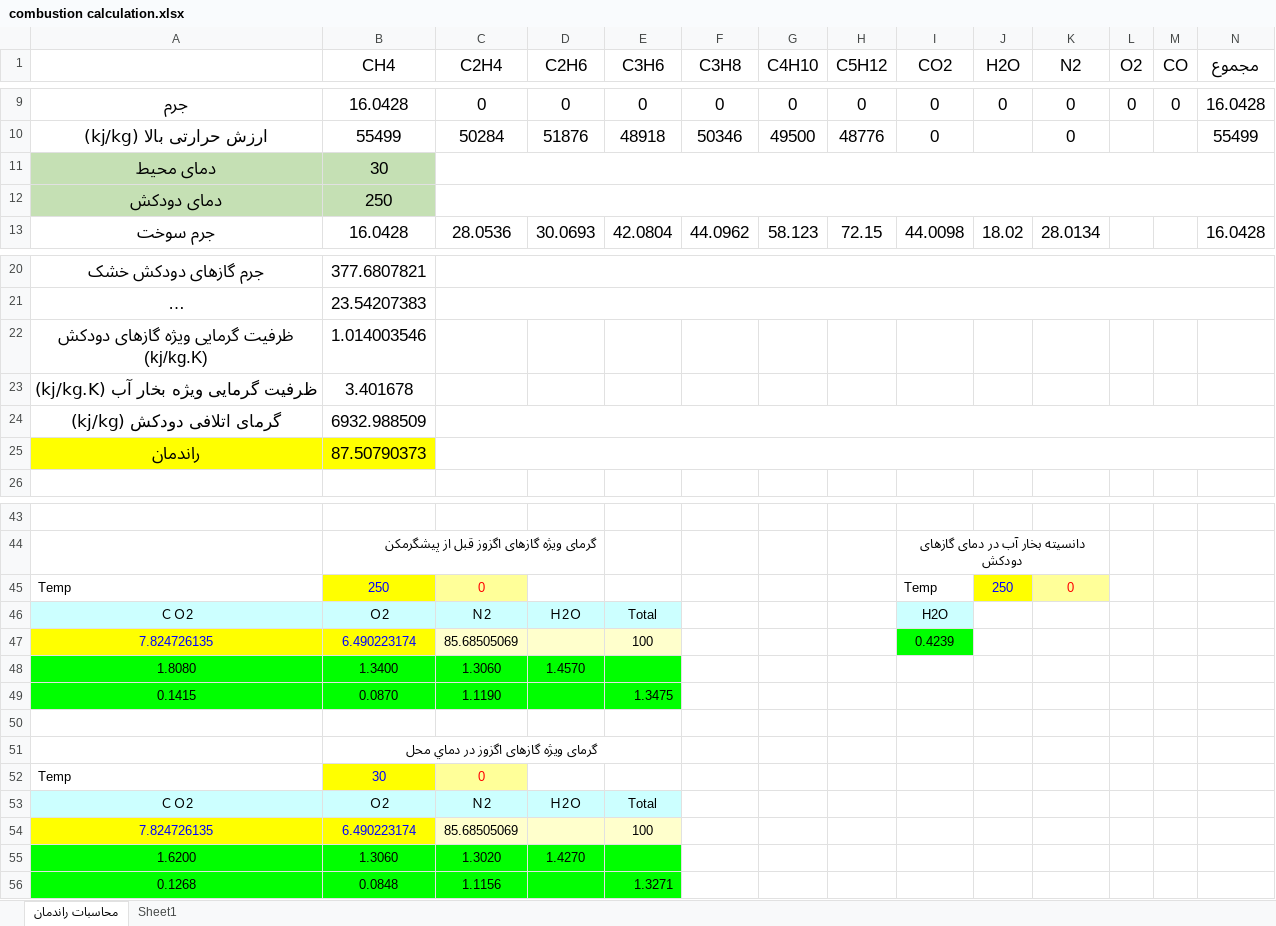
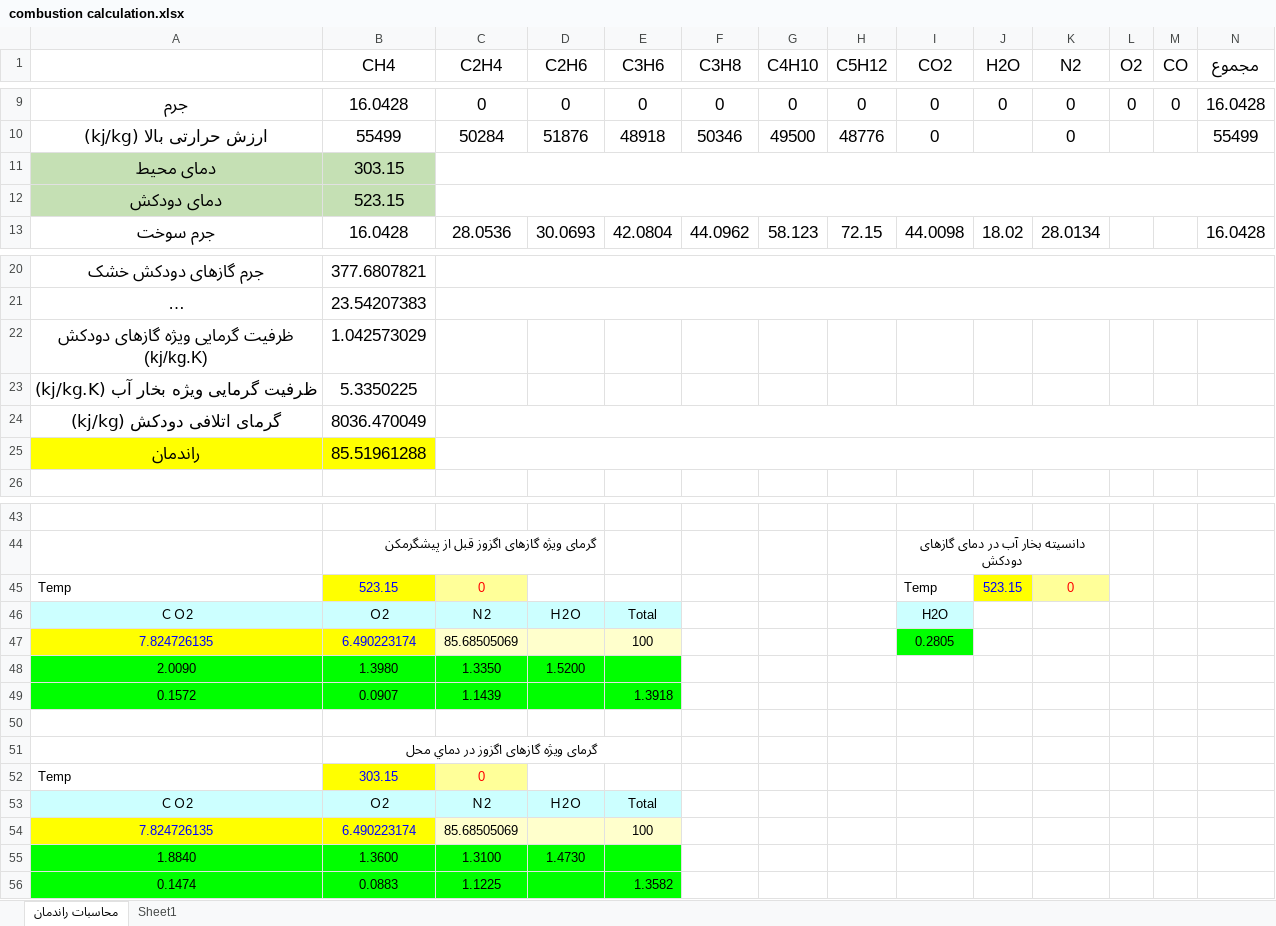
Before and after one commit to mhsh88/qtdesigner, an Excel workbook: temp/combustion calculation.xlsx, sheet محاسبات راندمان, drawn as a sheet; only a part is shown, gaps mark what is left out; long unchanged cells end in …; values as stored, in another font and other column widths than the file's, no borders; removed rows and columns are numbered as before the commit, all else as after; rows hold the shown columns only; the diff covers the shown part only; the diff names each change by its address in the sheet, - before the commit and + after, or states it on an @@ line.

```diff
--- a/temp/combustion calculation.xlsx (sheet محاسبات راندمان)
+++ b/temp/combustion calculation.xlsx (sheet محاسبات راندمان)
-B11 (CH4): 30
+B11 (CH4): 303.15
-B12 (CH4): 250
+B12 (CH4): 523.15
-B22 (CH4): 1.014003546
+B22 (CH4): 1.042573029
-B23 (CH4): 3.401678
+B23 (CH4): 5.3350225
-B24 (CH4): 6932.988509
+B24 (CH4): 8036.470049
-B25 (CH4): 87.50790373
+B25 (CH4): 85.51961288
-B45 (CH4): 250
+B45 (CH4): 523.15
-J45 (H2O): 250
+J45 (H2O): 523.15
-I47 (CO2): 0.4239
+I47 (CO2): 0.2805
-row 48: 1.8080 | 1.3400 | 1.3060 | 1.4570
-row 49: 0.1415 | 0.0870 | 1.1190 |  | 1.3475
+row 48: 2.0090 | 1.3980 | 1.3350 | 1.5200
+row 49: 0.1572 | 0.0907 | 1.1439 |  | 1.3918
-B52 (CH4): 30
+B52 (CH4): 303.15
-row 55: 1.6200 | 1.3060 | 1.3020 | 1.4270
-row 56: 0.1268 | 0.0848 | 1.1156 |  | 1.3271
+row 55: 1.8840 | 1.3600 | 1.3100 | 1.4730
+row 56: 0.1474 | 0.0883 | 1.1225 |  | 1.3582
```
Also changed, not shown: 1 edited cell elsewhere in this sheet, charts or pictures, 2 other files.
